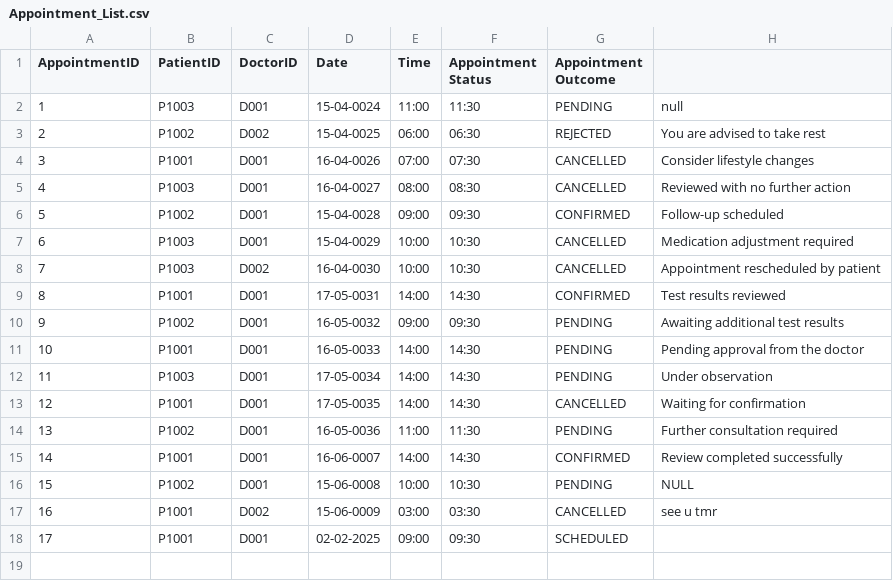
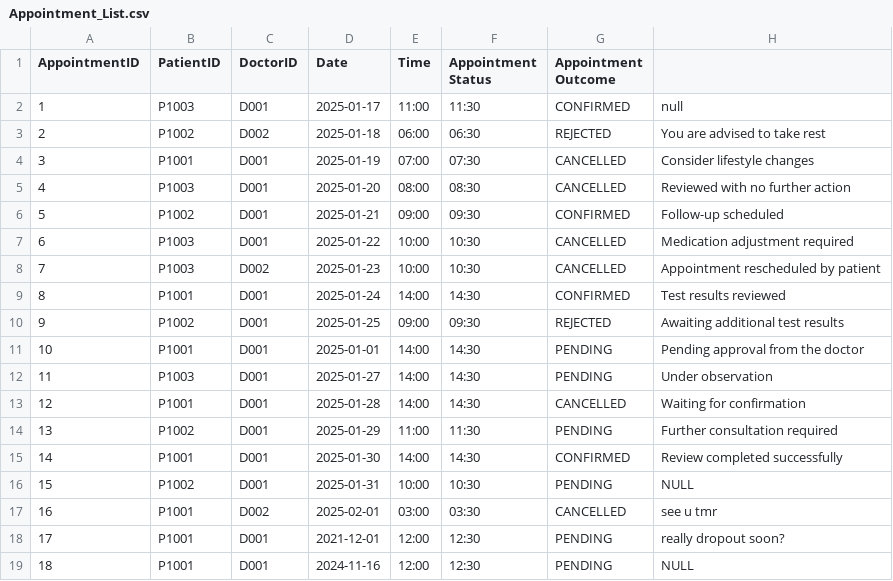
Before and after one commit to keerthivasan2002/SC2002, a CSV file: HMS/src/dependencies/Appointment_List.csv, drawn as a sheet.

Commit message:
update
-Patient:
1. view schedule appointment
2. view past appointment outcome
3. appointment status enum change to (confirmed, cancelled, completed, pending)
4. if appointment already cancelled, completed, just skip
5. date auto change to wrong format (debug it)
6. Add option handling

- doctor:
1. view medical record (cap the user input)
2. accept appointment request ( press 0 to exit) (fix the date of display appointment)
3. Add option handling

- pharmacist:
1. add option handling

```diff
--- a/HMS/src/dependencies/Appointment_List.csv
+++ b/HMS/src/dependencies/Appointment_List.csv
@@ -1,18 +1,19 @@
 AppointmentID,PatientID,DoctorID,Date,Time,Appointment Status,Appointment Outcome
-1,P1003,D001,15-04-0024,11:00,11:30,PENDING,null
-2,P1002,D002,15-04-0025,06:00,06:30,REJECTED,You are advised to take rest
-3,P1001,D001,16-04-0026,07:00,07:30,CANCELLED,Consider lifestyle changes
-4,P1003,D001,16-04-0027,08:00,08:30,CANCELLED,Reviewed with no further action
-5,P1002,D001,15-04-0028,09:00,09:30,CONFIRMED,Follow-up scheduled
-6,P1003,D001,15-04-0029,10:00,10:30,CANCELLED,Medication adjustment required
-7,P1003,D002,16-04-0030,10:00,10:30,CANCELLED,Appointment rescheduled by patient
-8,P1001,D001,17-05-0031,14:00,14:30,CONFIRMED,Test results reviewed
-9,P1002,D001,16-05-0032,09:00,09:30,PENDING,Awaiting additional test results
-10,P1001,D001,16-05-0033,14:00,14:30,PENDING,Pending approval from the doctor
-11,P1003,D001,17-05-0034,14:00,14:30,PENDING,Under observation
-12,P1001,D001,17-05-0035,14:00,14:30,CANCELLED,Waiting for confirmation
-13,P1002,D001,16-05-0036,11:00,11:30,PENDING,Further consultation required
-14,P1001,D001,16-06-0007,14:00,14:30,CONFIRMED,Review completed successfully
-15,P1002,D001,15-06-0008,10:00,10:30,PENDING,NULL
-16,P1001,D002,15-06-0009,03:00,03:30,CANCELLED,see u tmr
-17,P1001,D001,02-02-2025,09:00,09:30,SCHEDULED,
+1,P1003,D001,2025-01-17,11:00,11:30,CONFIRMED,null
+2,P1002,D002,2025-01-18,06:00,06:30,REJECTED,You are advised to take rest
+3,P1001,D001,2025-01-19,07:00,07:30,CANCELLED,Consider lifestyle changes
+4,P1003,D001,2025-01-20,08:00,08:30,CANCELLED,Reviewed with no further action
+5,P1002,D001,2025-01-21,09:00,09:30,CONFIRMED,Follow-up scheduled
+6,P1003,D001,2025-01-22,10:00,10:30,CANCELLED,Medication adjustment required
+7,P1003,D002,2025-01-23,10:00,10:30,CANCELLED,Appointment rescheduled by patient
+8,P1001,D001,2025-01-24,14:00,14:30,CONFIRMED,Test results reviewed
+9,P1002,D001,2025-01-25,09:00,09:30,REJECTED,Awaiting additional test results
+10,P1001,D001,2025-01-01,14:00,14:30,PENDING,Pending approval from the doctor
+11,P1003,D001,2025-01-27,14:00,14:30,PENDING,Under observation
+12,P1001,D001,2025-01-28,14:00,14:30,CANCELLED,Waiting for confirmation
+13,P1002,D001,2025-01-29,11:00,11:30,PENDING,Further consultation required
+14,P1001,D001,2025-01-30,14:00,14:30,CONFIRMED,Review completed successfully
+15,P1002,D001,2025-01-31,10:00,10:30,PENDING,NULL
+16,P1001,D002,2025-02-01,03:00,03:30,CANCELLED,see u tmr
+17,P1001,D001,2021-12-01,12:00,12:30,PENDING,really dropout soon?
+18,P1001,D001,2024-11-16,12:00,12:30,PENDING,NULL
```
Also changed, not shown: 28 other files.
